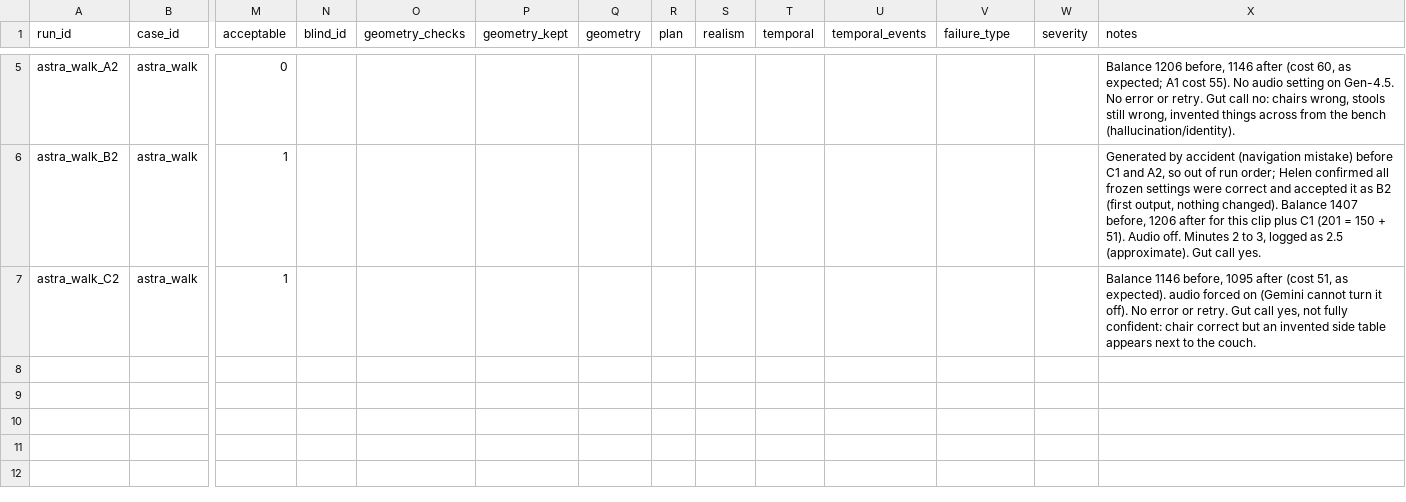
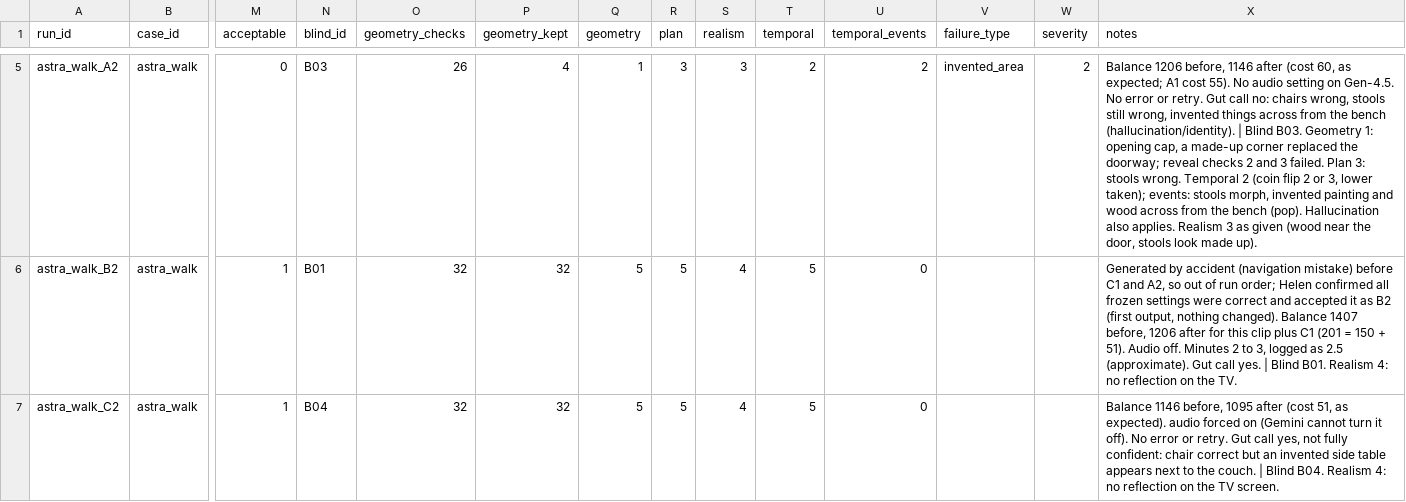
Before and after one commit to helenhshim/runway-apt-sim, a CSV file: p2/log.csv, drawn as a sheet; only a part is shown, gaps mark what is left out; the diff covers the shown part only; the diff names each change by its address in the sheet, - before the commit and + after, or states it on an @@ line.

```diff
--- a/p2/log.csv
+++ b/p2/log.csv
-N5 (blind_id): (empty)
+N5 (blind_id): B03
-O5 (geometry_checks): (empty)
+O5 (geometry_checks): 26
-P5 (geometry_kept): (empty)
+P5 (geometry_kept): 4
-Q5 (geometry): (empty)
+Q5 (geometry): 1
-R5 (plan): (empty)
+R5 (plan): 3
-S5 (realism): (empty)
+S5 (realism): 3
-T5 (temporal): (empty)
+T5 (temporal): 2
-U5 (temporal_events): (empty)
+U5 (temporal_events): 2
-V5 (failure_type): (empty)
+V5 (failure_type): invented_area
-W5 (severity): (empty)
+W5 (severity): 2
-X5 (notes): …bench (hallucination/identity).
+X5 (notes): …bench (hallucination/identity). | Blind B03. Geometry 1: opening cap, a made-up corner replaced the doorway; reveal checks 2 and 3 failed. Plan 3: stools wrong. Temporal 2 (coin flip 2 or 3, lower taken); events: stools morph, invented painting and wood across from the bench (pop). Hallucination also applies. Realism 3 as given (wood near the door, stools look made up).
-N6 (blind_id): (empty)
+N6 (blind_id): B01
-O6:O7 (geometry_checks): (empty)
+O6:O7 (geometry_checks): 32
-P6:P7 (geometry_kept): (empty)
+P6:P7 (geometry_kept): 32
-Q6:Q7 (geometry): (empty)
+Q6:Q7 (geometry): 5
-R6:R7 (plan): (empty)
+R6:R7 (plan): 5
-S6:S7 (realism): (empty)
+S6:S7 (realism): 4
-T6:T7 (temporal): (empty)
+T6:T7 (temporal): 5
-U6:U7 (temporal_events): (empty)
+U6:U7 (temporal_events): 0
-X6 (notes): …call yes.
+X6 (notes): …call yes. | Blind B01. Realism 4: no reflection on the TV.
-N7 (blind_id): (empty)
+N7 (blind_id): B04
-X7 (notes): …the couch.
+X7 (notes): …the couch. | Blind B04. Realism 4: no reflection on the TV screen.
```
Also changed, not shown: 31 edited cells elsewhere in this file, 2 other files.
